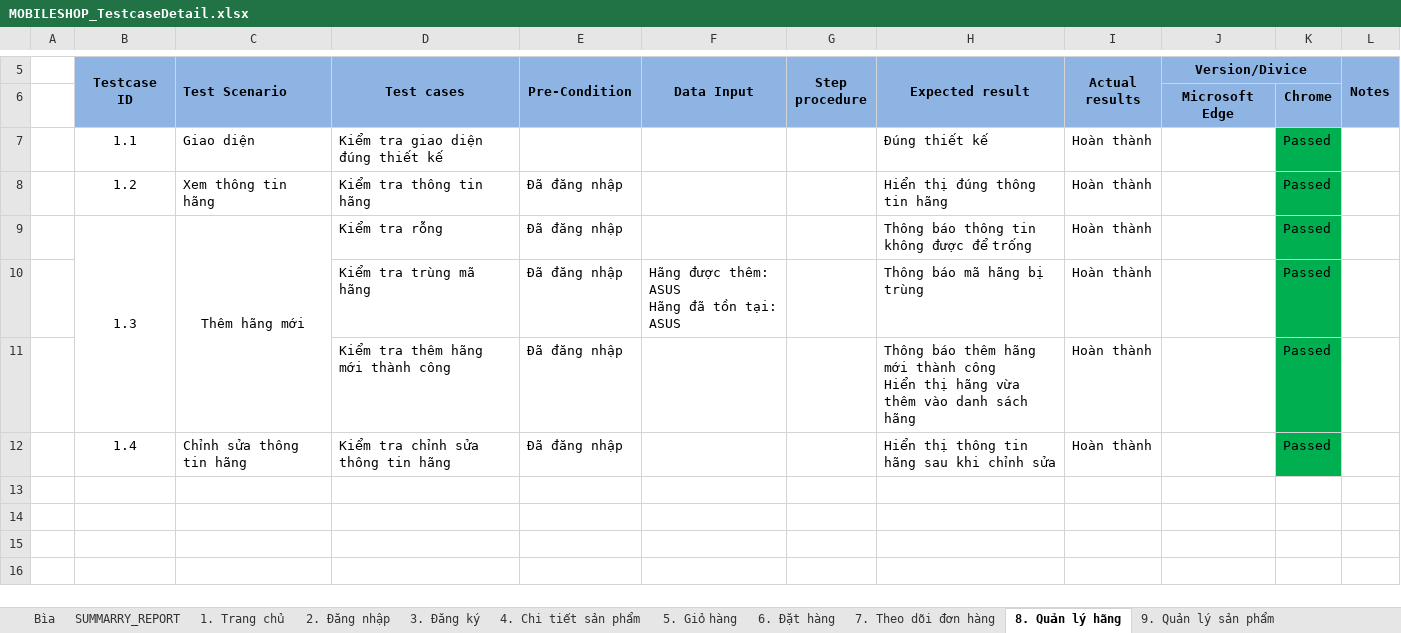
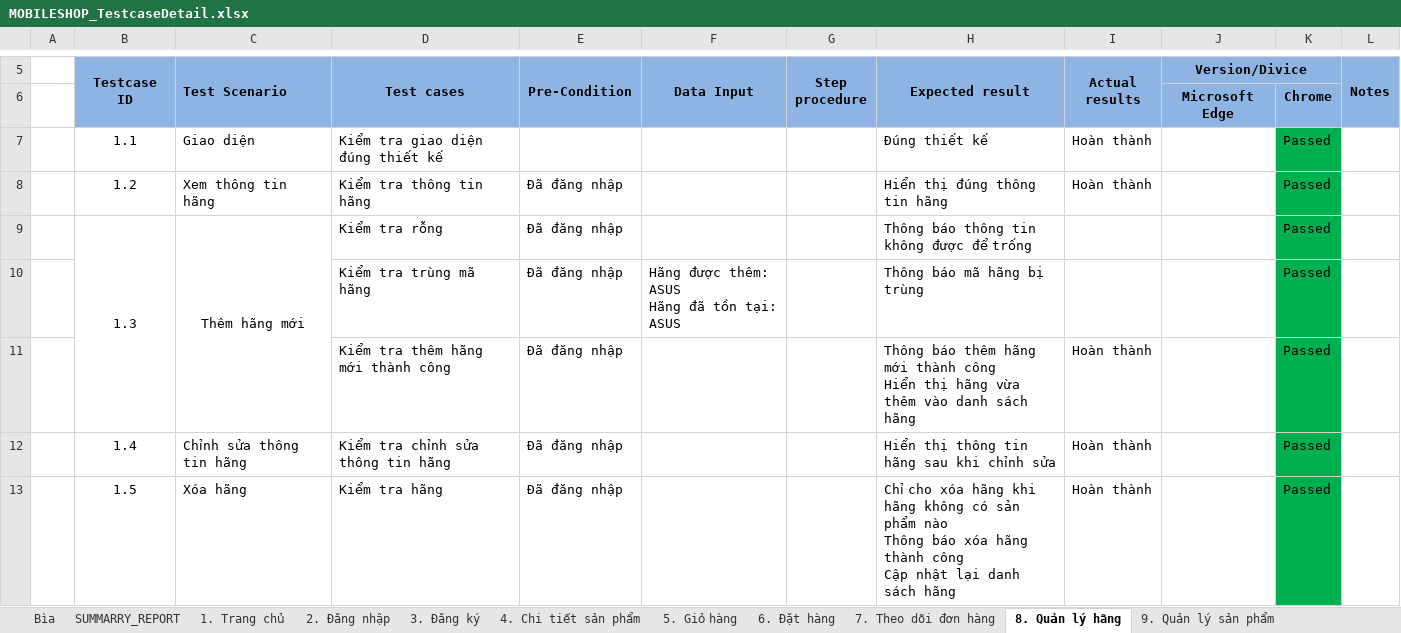
Before and after one commit to anhdatkz/TTTN, an Excel workbook: BAOCAO/Testcase/MOBILESHOP_TestcaseDetail.xlsx, sheet 8. Quản lý hãng, drawn as a sheet; only a part is shown, gaps mark what is left out; values as stored, in another font and other column widths than the file's, no borders; ↵ is a line break in a cell; the diff names each change by its address in the sheet, - before the commit and + after, or states it on an @@ line.

```diff
--- a/BAOCAO/Testcase/MOBILESHOP_TestcaseDetail.xlsx (sheet 8. Quản lý hãng)
+++ b/BAOCAO/Testcase/MOBILESHOP_TestcaseDetail.xlsx (sheet 8. Quản lý hãng)
-I9:I10 (Actual results): Hoàn thành
+I9:I10 (Actual results): (empty)
+row 13:  | 1.5 | Xóa hãng | Kiểm tra hãng | Đã đăng nhập |  |  | Chỉ cho xóa hãng khi hãng không có sản phẩm nào ↵ Thông báo xóa hãng thành công ↵ Cập nhật lại danh sách hãng | Hoàn thành |  | Passed
```
Also changed, not shown: sheet 9. Quản lý sản phẩm, BAOCAO/Tailieuthietke/FormGioHang.xlsx, 1 other file.
